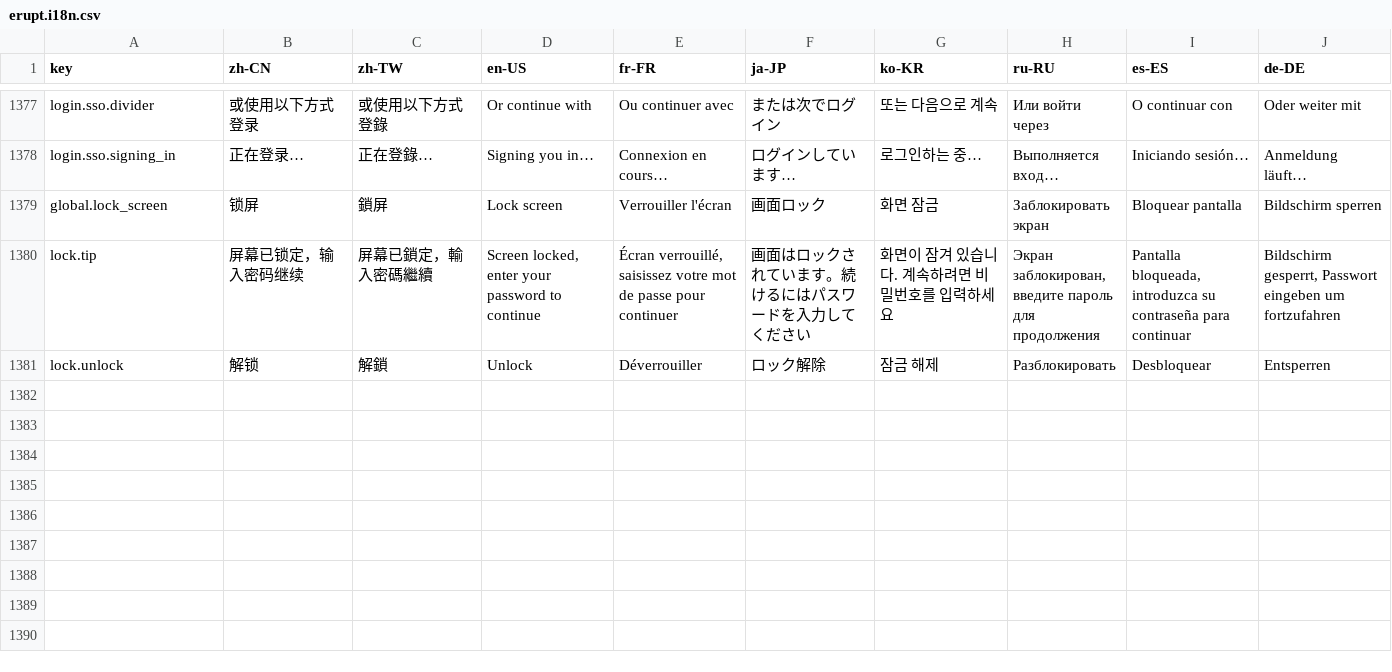
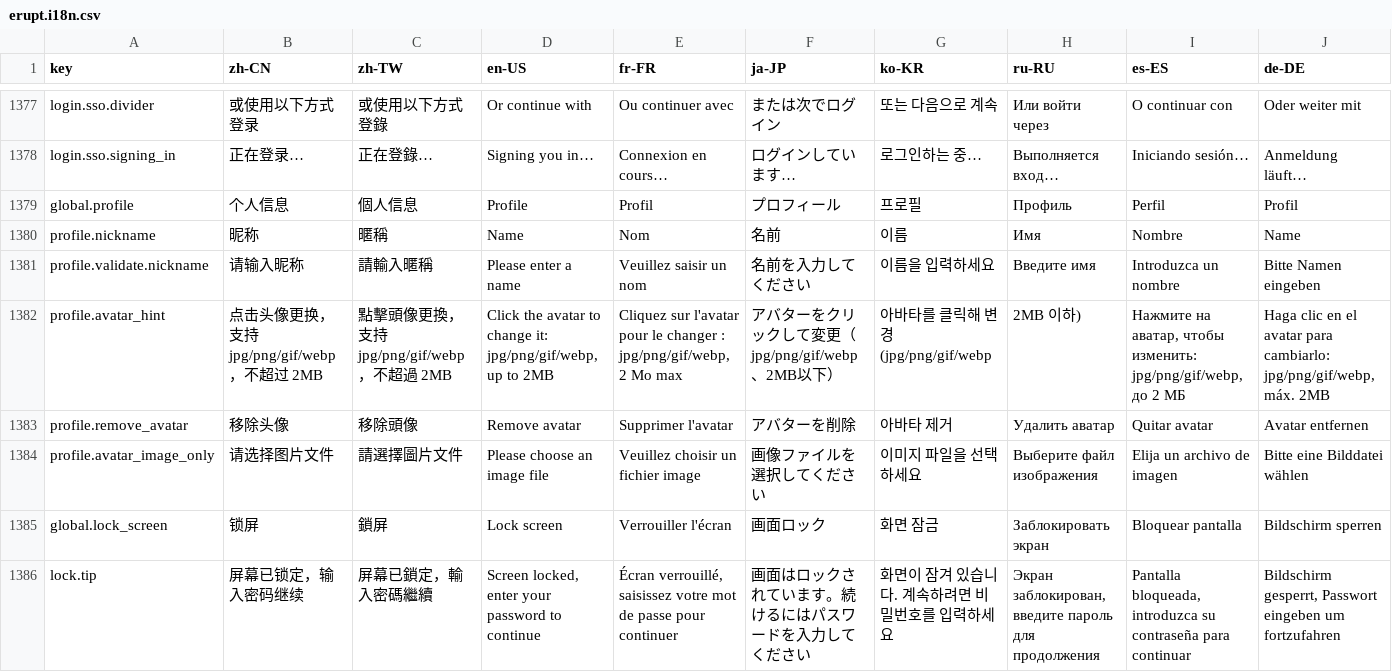
Before and after one commit to erupts/erupt-web, a CSV file: src/erupt.i18n.csv, drawn as a sheet; only a part is shown, gaps mark what is left out; the shorter side is filled out with more unchanged rows; rows hold the shown columns only; the diff names each change by its address in the sheet, - before the commit and + after, or states it on an @@ line.

```diff
--- a/src/erupt.i18n.csv
+++ b/src/erupt.i18n.csv
+row 1379: global.profile | 个人信息 | 個人信息 | Profile | Profil | プロフィール | 프로필 | Профиль | Perfil | Profil
+row 1380: profile.nickname | 昵称 | 暱稱 | Name | Nom | 名前 | 이름 | Имя | Nombre | Name
+row 1381: profile.validate.nickname | 请输入昵称 | 請輸入暱稱 | Please enter a name | Veuillez saisir un nom | 名前を入力してください | 이름을 입력하세요 | Введите имя | Introduzca un nombre | Bitte Namen eingeben
+row 1382: profile.avatar_hint | 点击头像更换，支持 jpg/png/gif/webp，不超过 2MB | 點擊頭像更換，支持 jpg/png/gif/webp，不超過 2MB | Click the avatar to change it: jpg/png/gif/webp, up to 2MB | Cliquez sur l'avatar pour le changer : jpg/png/gif/webp, 2 Mo max | アバターをクリックして変更（jpg/png/gif/webp、2MB以下） | 아바타를 클릭해 변경 (jpg/png/gif/webp | 2MB 이하) | Нажмите на аватар, чтобы изменить: jpg/png/gif/webp, до 2 МБ | Haga clic en el avatar para cambiarlo: jpg/png/gif/webp, máx. 2MB
+row 1383: profile.remove_avatar | 移除头像 | 移除頭像 | Remove avatar | Supprimer l'avatar | アバターを削除 | 아바타 제거 | Удалить аватар | Quitar avatar | Avatar entfernen
+row 1384: profile.avatar_image_only | 请选择图片文件 | 請選擇圖片文件 | Please choose an image file | Veuillez choisir un fichier image | 画像ファイルを選択してください | 이미지 파일을 선택하세요 | Выберите файл изображения | Elija un archivo de imagen | Bitte eine Bilddatei wählen
```
Also changed, not shown: 14 other files.
